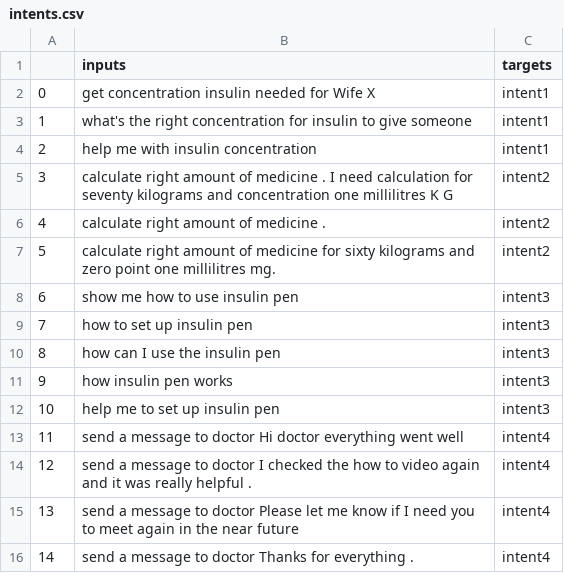
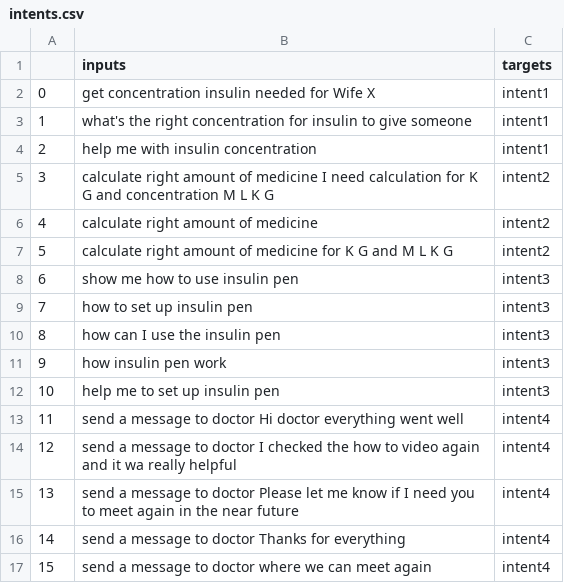
Before and after one commit to codePerfectPlus/Speaker_intent_classification, a CSV file: data/intents.csv, drawn as a sheet.

```diff
--- a/data/intents.csv
+++ b/data/intents.csv
@@ -4,5 +4,5 @@
 2,help me with insulin concentration,intent1
-3,calculate right amount of medicine . I need calculation for seventy kilograms and concentration one millilitres K G,intent2
-4,calculate right amount of medicine .,intent2
-5,calculate right amount of medicine for sixty kilograms and zero point one millilitres mg.,intent2
+3,calculate right amount of medicine I need calculation for K G and concentration M L K G,intent2
+4,calculate right amount of medicine,intent2
+5,calculate right amount of medicine for K G and M L K G,intent2
 6,show me how to use insulin pen,intent3
@@ -10,7 +10,8 @@
 8,how can I use the insulin pen,intent3
-9,how insulin pen works,intent3
+9,how insulin pen work,intent3
 10,help me to set up insulin pen,intent3
 11,send a message to doctor Hi doctor everything went well,intent4
-12,send a message to doctor I checked the how to video again and it was really helpful .,intent4
+12,send a message to doctor I checked the how to video again and it wa really helpful,intent4
 13,send a message to doctor Please let me know if I need you to meet again in the near future,intent4
-14,send a message to doctor Thanks for everything .,intent4
+14,send a message to doctor Thanks for everything,intent4
+15,send a message to doctor where we can meet again,intent4
```
Also changed, not shown: 10 other files.
